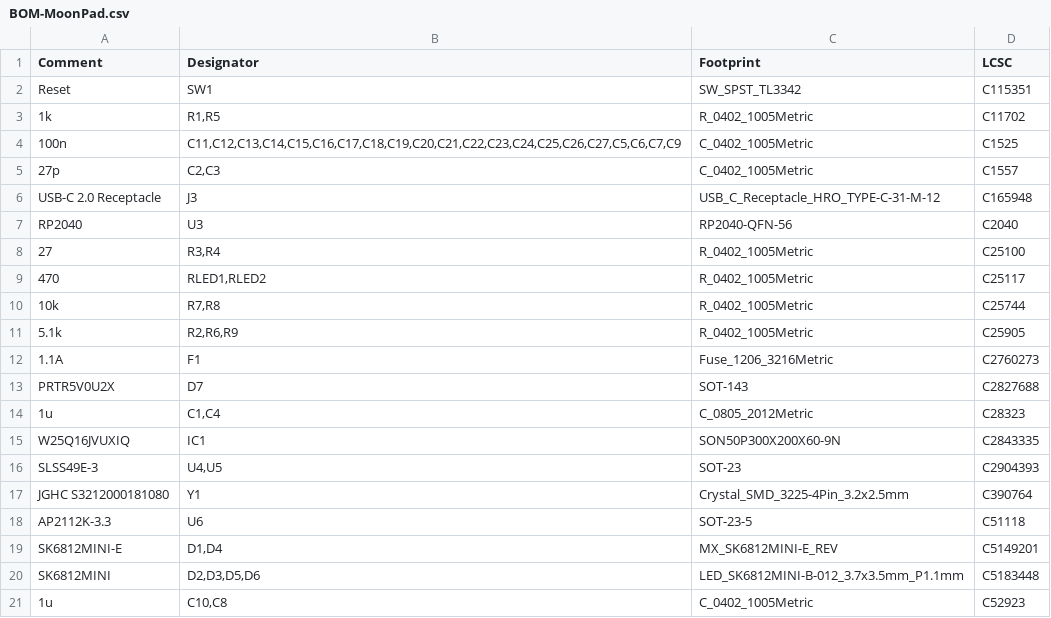
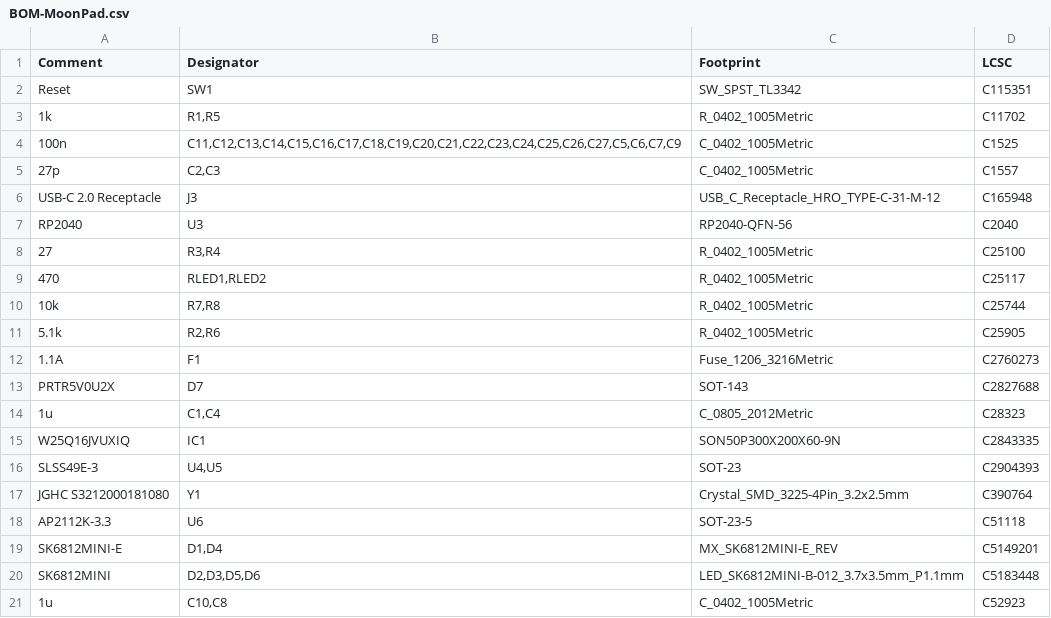
Before and after one commit to RephlexZero/MoonPad, a CSV file: jlcpcb/production_files/BOM-MoonPad.csv, drawn as a sheet.

```diff
--- a/jlcpcb/production_files/BOM-MoonPad.csv
+++ b/jlcpcb/production_files/BOM-MoonPad.csv
@@ -10,3 +10,3 @@ RP2040,U3,RP2040-QFN-56,C2040
 10k,"R7,R8",R_0402_1005Metric,C25744
-5.1k,"R2,R6,R9",R_0402_1005Metric,C25905
+5.1k,"R2,R6",R_0402_1005Metric,C25905
 1.1A,F1,Fuse_1206_3216Metric,C2760273
```
Also changed, not shown: jlcpcb/production_files/CPL-MoonPad.csv, 43 other files.
